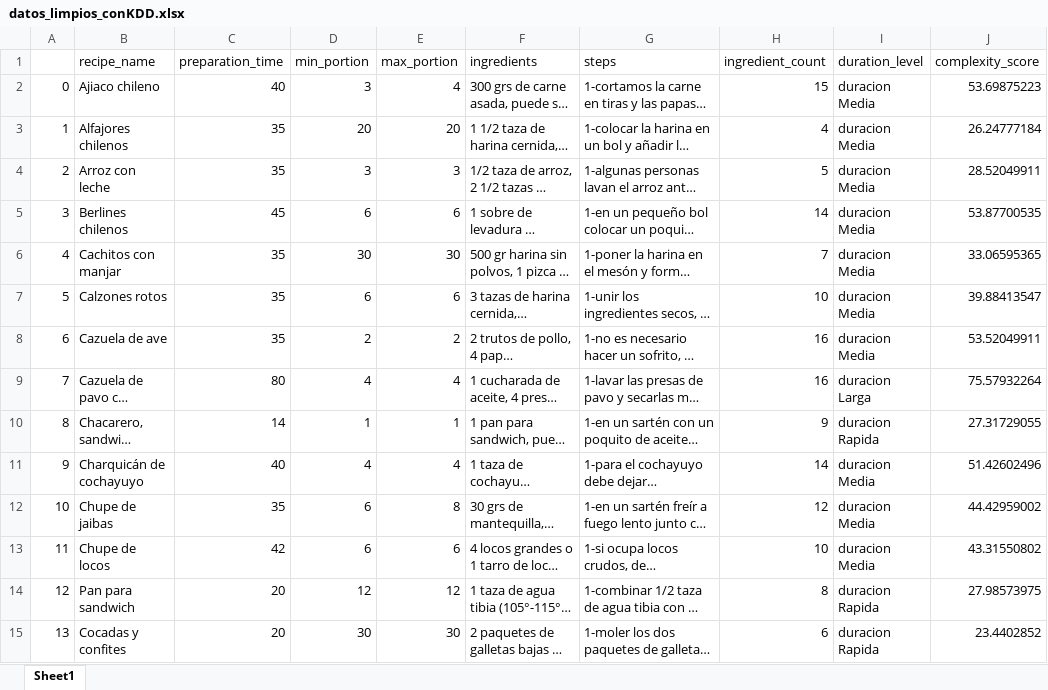
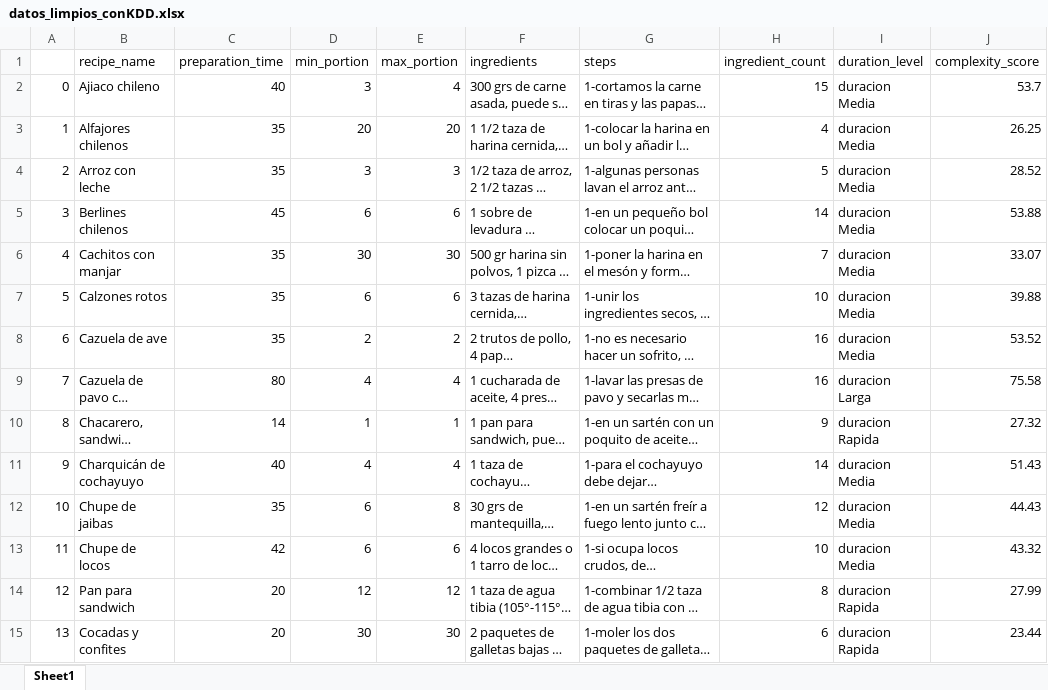
Before and after one commit to Leonardojrv/MineriaDatos, an Excel workbook: kdd/datos_limpios_conKDD.xlsx, sheet Sheet1, drawn as a sheet; only a part is shown; long unchanged cells end in …; values as stored, in another font and other column widths than the file's, no borders; the diff covers the shown part only; the diff names each change by its address in the sheet, - before the commit and + after, or states it on an @@ line.

```diff
--- a/kdd/datos_limpios_conKDD.xlsx (sheet Sheet1)
+++ b/kdd/datos_limpios_conKDD.xlsx (sheet Sheet1)
-J2 (complexity_score): 53.69875223
+J2 (complexity_score): 53.7
-J3 (complexity_score): 26.24777184
+J3 (complexity_score): 26.25
-J4 (complexity_score): 28.52049911
+J4 (complexity_score): 28.52
-J5 (complexity_score): 53.87700535
+J5 (complexity_score): 53.88
-J6 (complexity_score): 33.06595365
+J6 (complexity_score): 33.07
-J7 (complexity_score): 39.88413547
+J7 (complexity_score): 39.88
-J8 (complexity_score): 53.52049911
+J8 (complexity_score): 53.52
-J9 (complexity_score): 75.57932264
+J9 (complexity_score): 75.58
-J10 (complexity_score): 27.31729055
+J10 (complexity_score): 27.32
-J11 (complexity_score): 51.42602496
+J11 (complexity_score): 51.43
-J12 (complexity_score): 44.42959002
+J12 (complexity_score): 44.43
-J13 (complexity_score): 43.31550802
+J13 (complexity_score): 43.32
-J14 (complexity_score): 27.98573975
+J14 (complexity_score): 27.99
-J15 (complexity_score): 23.4402852
+J15 (complexity_score): 23.44
```
Also changed, not shown: 56 edited cells elsewhere in this sheet, etl/datos_limpios.xlsx, 6 other files.
